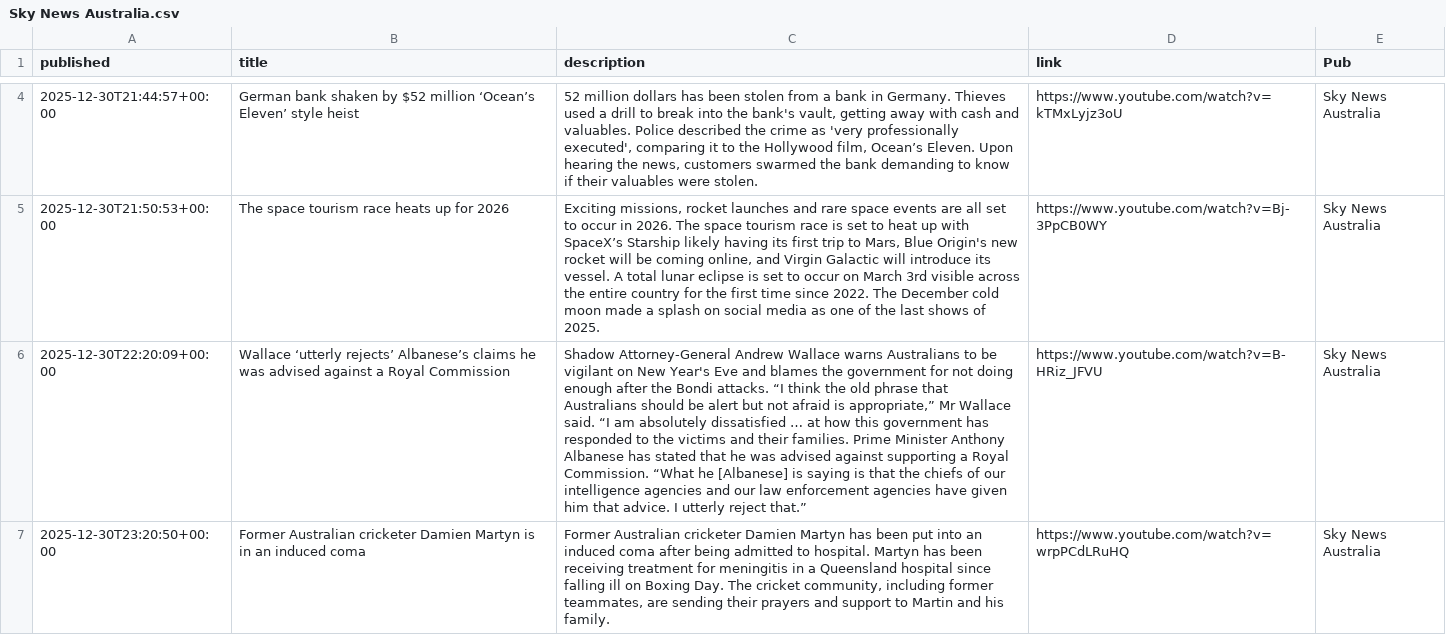
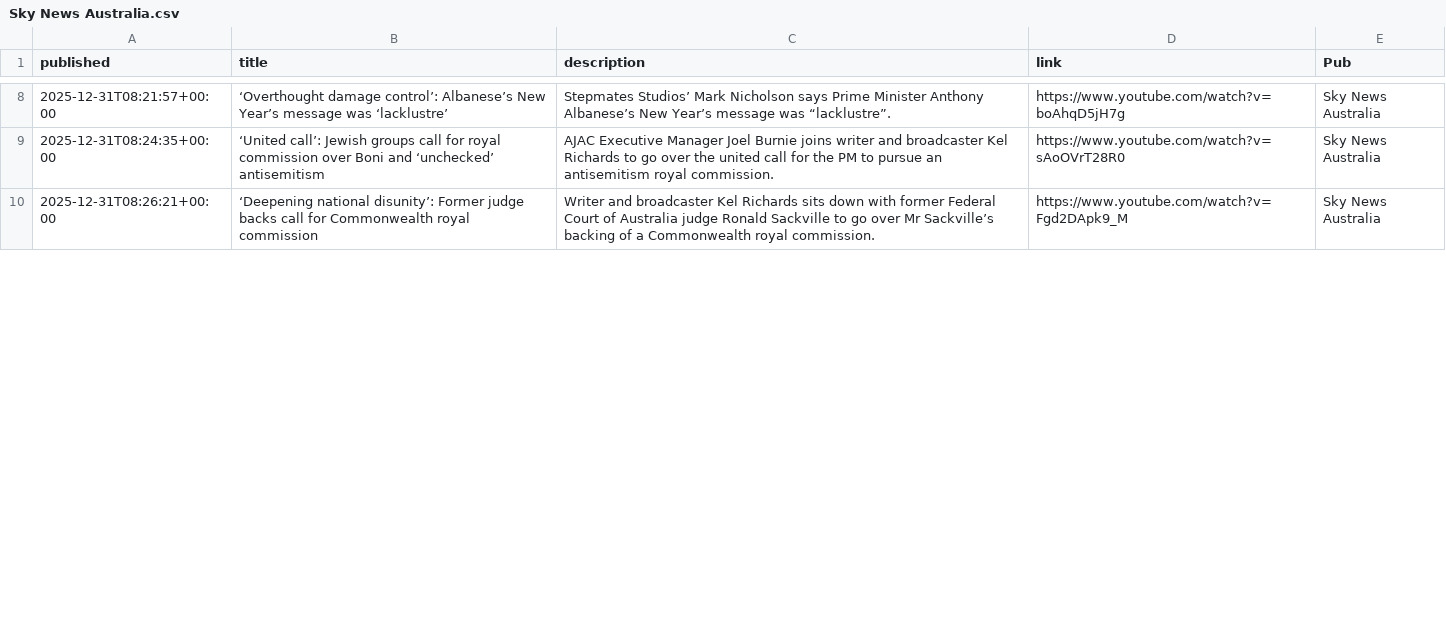
Before and after one commit to joshnicholas/collect-clips, a CSV file: data/Sky News Australia.csv, drawn as a sheet; only a part is shown, gaps mark what is left out; removed rows and columns are numbered as before the commit, all else as after; the diff covers the shown part only; the diff names each change by its address in the sheet, - before the commit and + after, or states it on an @@ line.

```diff
--- a/data/Sky News Australia.csv
+++ b/data/Sky News Australia.csv
-A8 (published): 2025-12-30T21:44:57+00:00
+A8 (published): 2025-12-31T08:21:57+00:00
-B8 (title): German bank shaken by $52 million ‘Ocean’s Eleven’ style heist
+B8 (title): ‘Overthought damage control’: Albanese’s New Year’s message was ‘lacklustre’
-C8 (description): 52 million dollars has been stolen from a bank in Germany. Thieves used a drill to break into the bank's vault, getting away with cash and valuables. Police described the crime as 'very professionally executed', comparing it to the Hollywood film, Ocean’s Eleven. Upon hearing the news, customers swarmed the bank demanding to know if their valuables were stolen.
+C8 (description): Stepmates Studios’ Mark Nicholson says Prime Minister Anthony Albanese’s New Year’s message was “lacklustre”.
-D8 (link): https://www.youtube.com/watch?v=kTMxLyjz3oU
+D8 (link): https://www.youtube.com/watch?v=boAhqD5jH7g
-A9 (published): 2025-12-30T21:50:53+00:00
+A9 (published): 2025-12-31T08:24:35+00:00
-B9 (title): The space tourism race heats up for 2026
+B9 (title): ‘United call’: Jewish groups call for royal commission over Boni and ‘unchecked’ antisemitism
-C9 (description): Exciting missions, rocket launches and rare space events are all set to occur in 2026. The space tourism race is set to heat up with SpaceX’s Starship likely having its first trip to Mars, Blue Origin's new rocket will be coming online, and Virgin Galactic will introduce its vessel. A total lunar eclipse is set to occur on March 3rd visible across the entire country for the first time since 2022. The December cold moon made a splash on social media as one of the last shows of 2025.
+C9 (description): AJAC Executive Manager Joel Burnie joins writer and broadcaster Kel Richards to go over the united call for the PM to pursue an antisemitism royal commission.
-D9 (link): https://www.youtube.com/watch?v=Bj-3PpCB0WY
+D9 (link): https://www.youtube.com/watch?v=sAoOVrT28R0
-row 6: 2025-12-30T22:20:09+00:00 | Wallace ‘utterly rejects’ Albanese’s claims he was advised against a Royal Commission | Shadow Attorney-General Andrew Wallace warns Australians to be vigilant on New Year's Eve and blames the government for not doing enough after the Bondi attacks. “I think the old phrase that Australians should be alert but not afraid is appropriate,” Mr Wallace said. “I am absolutely dissatisfied … at how this government has responded to the victims and their families. Prime Minister Anthony Albanese has stated that he was advised against supporting a Royal Commission. “What he [Albanese] is saying is that the chiefs of our intelligence agencies and our law enforcement agencies have given him that advice. I utterly reject that.” | https://www.youtube.com/watch?v=B-HRiz_JFVU | Sky News Australia
-A10 (published): 2025-12-30T23:20:50+00:00
+A10 (published): 2025-12-31T08:26:21+00:00
-B10 (title): Former Australian cricketer Damien Martyn is in an induced coma
+B10 (title): ‘Deepening national disunity’: Former judge backs call for Commonwealth royal commission
-C10 (description): Former Australian cricketer Damien Martyn has been put into an induced coma after being admitted to hospital. Martyn has been receiving treatment for meningitis in a Queensland hospital since falling ill on Boxing Day. The cricket community, including former teammates, are sending their prayers and support to Martin and his family.
+C10 (description): Writer and broadcaster Kel Richards sits down with former Federal Court of Australia judge Ronald Sackville to go over Mr Sackville’s backing of a Commonwealth royal commission.
-D10 (link): https://www.youtube.com/watch?v=wrpPCdLRuHQ
+D10 (link): https://www.youtube.com/watch?v=Fgd2DApk9_M
```
Also changed, not shown: 5 added rows, 4 removed rows and 28 edited cells elsewhere in this file, data/10 News.csv, data/7News.csv, 3 other files.
